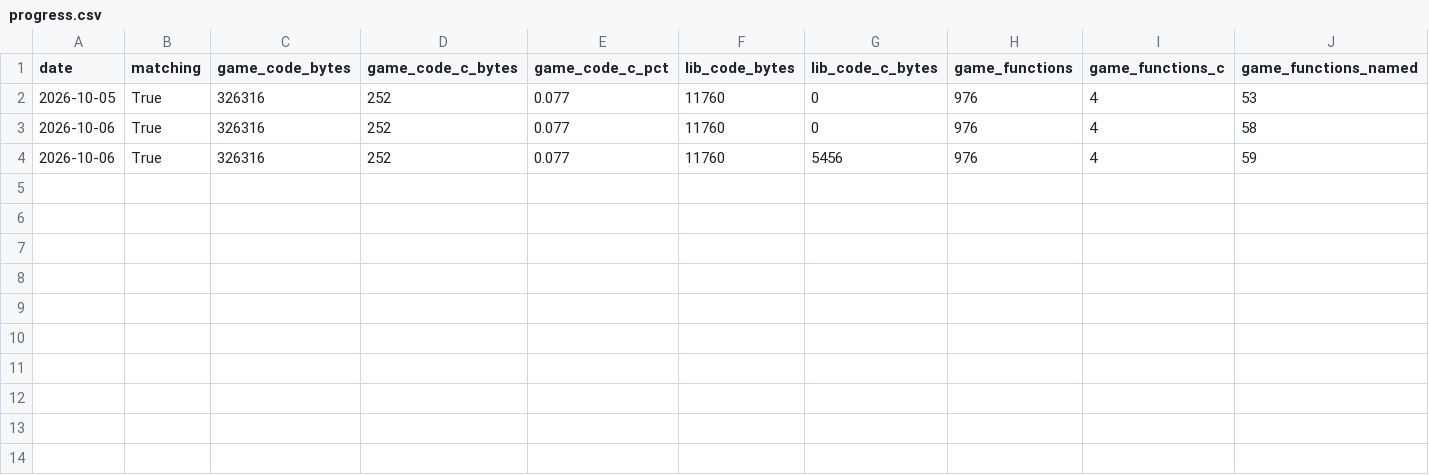
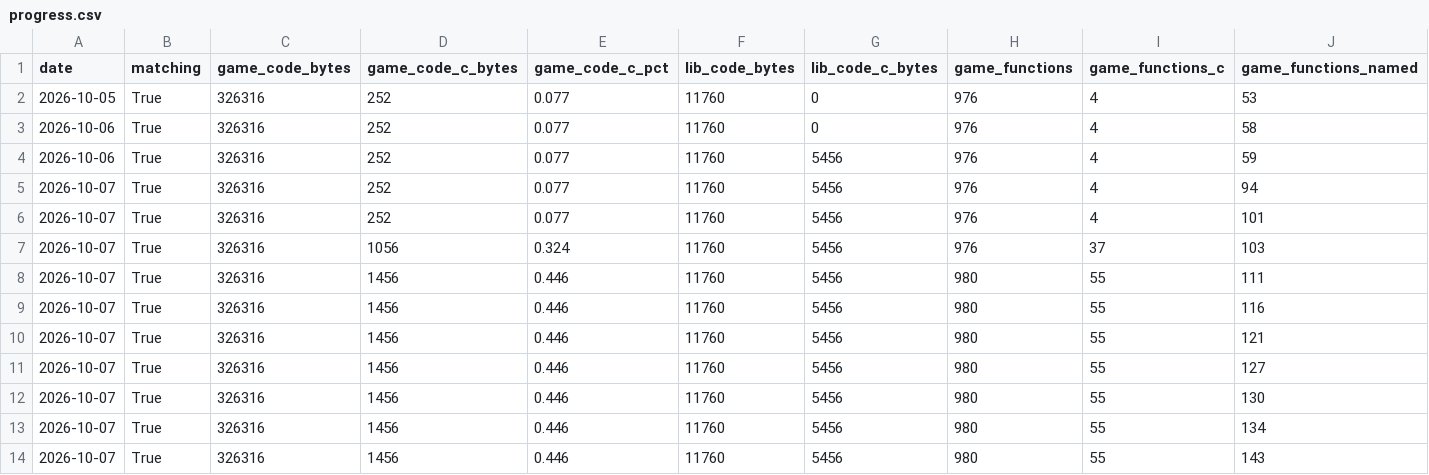
Before and after one commit to emmkay440/SS1Decomp, a CSV file: progress.csv, drawn as a sheet; only a part is shown; rows hold the shown columns only; the diff names each change by its address in the sheet, - before the commit and + after, or states it on an @@ line.

```diff
--- a/progress.csv
+++ b/progress.csv
+row 5: 2026-10-07 | True | 326316 | 252 | 0.077 | 11760 | 5456 | 976 | 4 | 94
+row 6: 2026-10-07 | True | 326316 | 252 | 0.077 | 11760 | 5456 | 976 | 4 | 101
+row 7: 2026-10-07 | True | 326316 | 1056 | 0.324 | 11760 | 5456 | 976 | 37 | 103
+row 8: 2026-10-07 | True | 326316 | 1456 | 0.446 | 11760 | 5456 | 980 | 55 | 111
+row 9: 2026-10-07 | True | 326316 | 1456 | 0.446 | 11760 | 5456 | 980 | 55 | 116
+row 10: 2026-10-07 | True | 326316 | 1456 | 0.446 | 11760 | 5456 | 980 | 55 | 121
+row 11: 2026-10-07 | True | 326316 | 1456 | 0.446 | 11760 | 5456 | 980 | 55 | 127
+row 12: 2026-10-07 | True | 326316 | 1456 | 0.446 | 11760 | 5456 | 980 | 55 | 130
+row 13: 2026-10-07 | True | 326316 | 1456 | 0.446 | 11760 | 5456 | 980 | 55 | 134
+row 14: 2026-10-07 | True | 326316 | 1456 | 0.446 | 11760 | 5456 | 980 | 55 | 143
```
Also changed, not shown: 28 other files.
